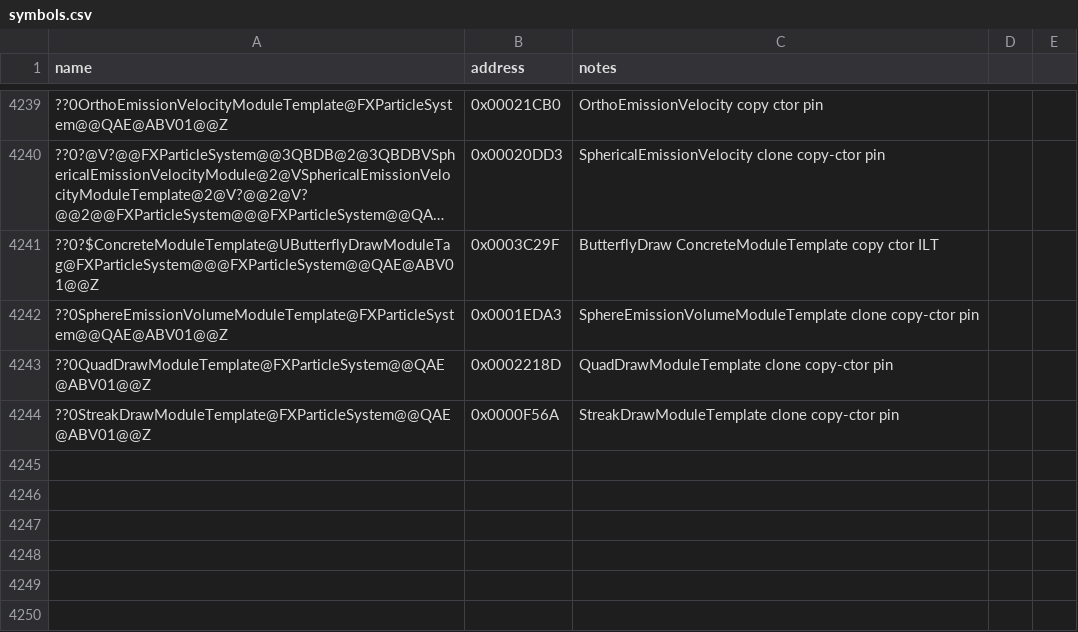
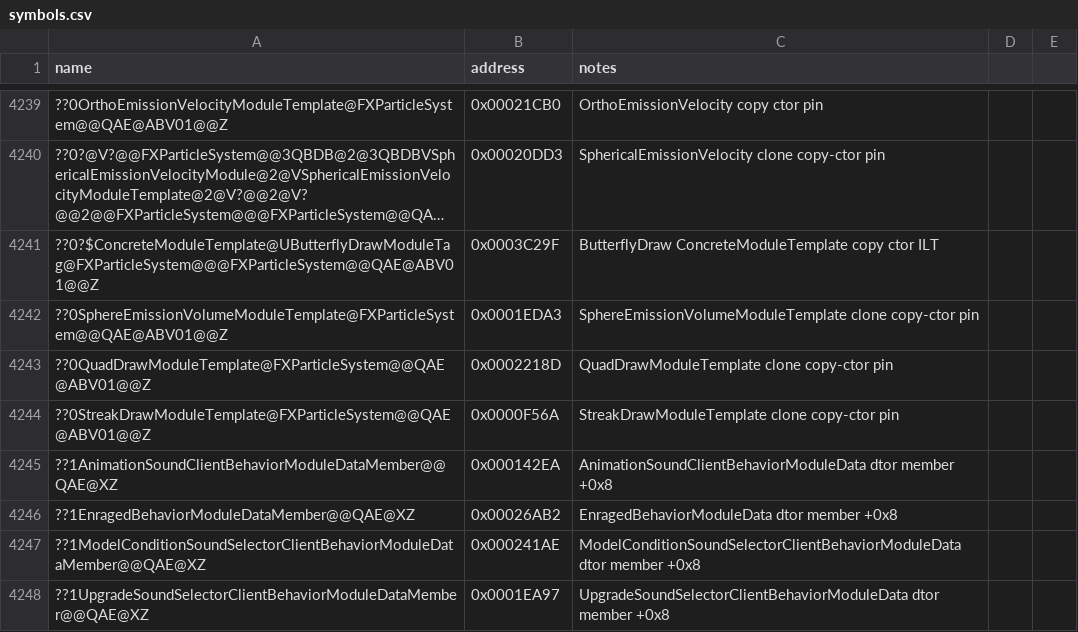
Before and after one commit to Doble-K/Open-BFME-1, a CSV file: reverse/symbols.csv, drawn as a sheet; only a part is shown, gaps mark what is left out; long unchanged cells end in …; the diff names each change by its address in the sheet, - before the commit and + after, or states it on an @@ line.

Commit message:
Open-BFME5 convert six ModuleData SEH dtors (PropagandaTower pattern)
CreateObjectDie/UpgradeDie Buffer; AnimationSound/Enraged/sound-selector
members with pinned dtors; focused build byte-matches retail 67B.

```diff
--- a/reverse/symbols.csv
+++ b/reverse/symbols.csv
+row 4245: ??1AnimationSoundClientBehaviorModuleDataMember@@QAE@XZ | 0x000142EA | AnimationSoundClientBehaviorModuleData dtor member +0x8
+row 4246: ??1EnragedBehaviorModuleDataMember@@QAE@XZ | 0x00026AB2 | EnragedBehaviorModuleData dtor member +0x8
+row 4247: ??1ModelConditionSoundSelectorClientBehaviorModuleDataMember@@QAE@XZ | 0x000241AE | ModelConditionSoundSelectorClientBehaviorModuleData dtor member +0x8
+row 4248: ??1UpgradeSoundSelectorClientBehaviorModuleDataMember@@QAE@XZ | 0x0001EA97 | UpgradeSoundSelectorClientBehaviorModuleData dtor member +0x8
```
Also changed, not shown: 7 other files.
